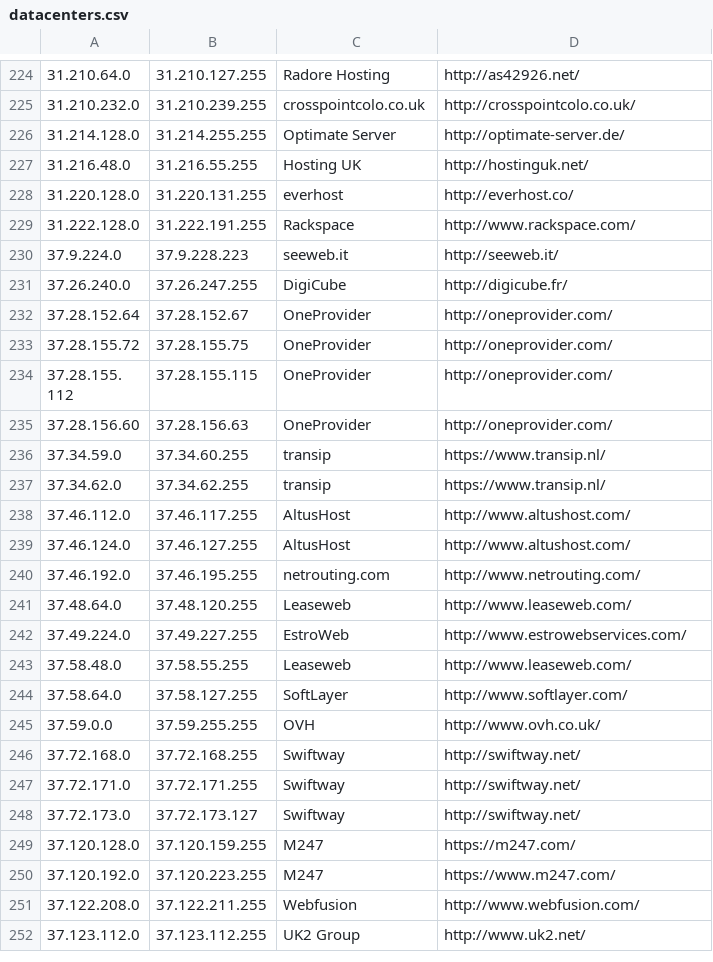
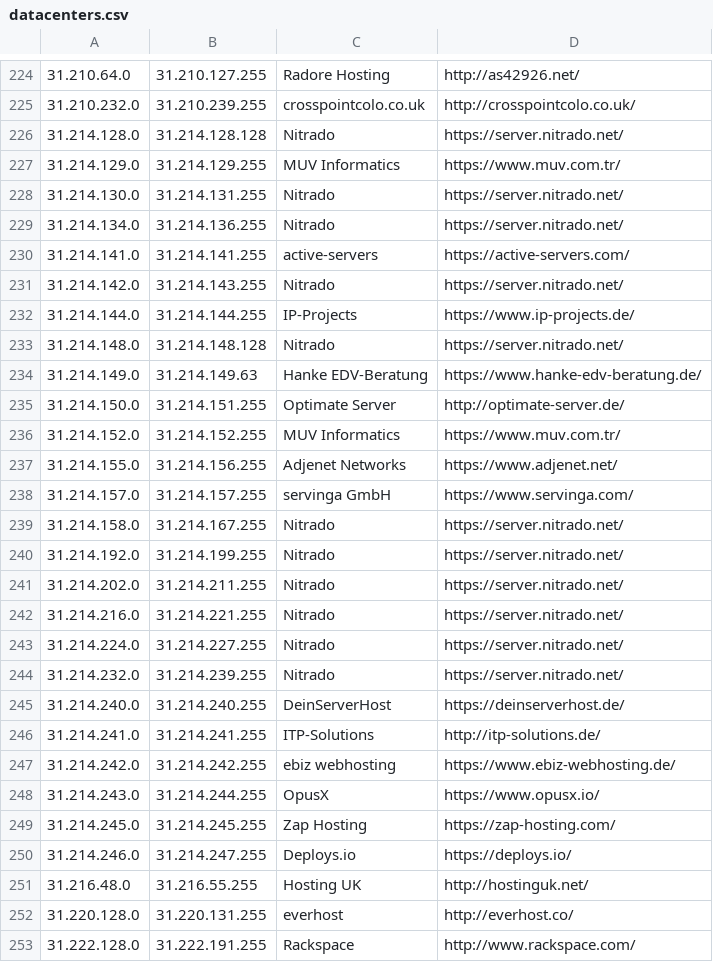
Before and after one commit to austintoot40/pokemon-showdown, a CSV file: config/datacenters.csv, drawn as a sheet; only a part is shown, gaps mark what is left out; the shorter side is filled out with more unchanged rows; the diff covers the shown part only.

Commit message:
Update datacenters and ip-tools (#5801)

```diff
--- a/config/datacenters.csv
+++ b/config/datacenters.csv
@@ -225,3 +225,27 @@
 31.210.232.0,31.210.239.255,crosspointcolo.co.uk,http://crosspointcolo.co.uk/
-31.214.128.0,31.214.255.255,Optimate Server,http://optimate-server.de/
+31.214.128.0,31.214.128.128,Nitrado,https://server.nitrado.net/
+31.214.129.0,31.214.129.255,MUV Informatics,https://www.muv.com.tr/
+31.214.130.0,31.214.131.255,Nitrado,https://server.nitrado.net/
+31.214.134.0,31.214.136.255,Nitrado,https://server.nitrado.net/
+31.214.141.0,31.214.141.255,active-servers,https://active-servers.com/
+31.214.142.0,31.214.143.255,Nitrado,https://server.nitrado.net/
+31.214.144.0,31.214.144.255,IP-Projects,https://www.ip-projects.de/
+31.214.148.0,31.214.148.128,Nitrado,https://server.nitrado.net/
+31.214.149.0,31.214.149.63,Hanke EDV-Beratung,https://www.hanke-edv-beratung.de/
+31.214.150.0,31.214.151.255,Optimate Server,http://optimate-server.de/
+31.214.152.0,31.214.152.255,MUV Informatics,https://www.muv.com.tr/
+31.214.155.0,31.214.156.255,Adjenet Networks,https://www.adjenet.net/
+31.214.157.0,31.214.157.255,servinga GmbH,https://www.servinga.com/
+31.214.158.0,31.214.167.255,Nitrado,https://server.nitrado.net/
+31.214.192.0,31.214.199.255,Nitrado,https://server.nitrado.net/
+31.214.202.0,31.214.211.255,Nitrado,https://server.nitrado.net/
+31.214.216.0,31.214.221.255,Nitrado,https://server.nitrado.net/
+31.214.224.0,31.214.227.255,Nitrado,https://server.nitrado.net/
+31.214.232.0,31.214.239.255,Nitrado,https://server.nitrado.net/
+31.214.240.0,31.214.240.255,DeinServerHost,https://deinserverhost.de/
+31.214.241.0,31.214.241.255,ITP-Solutions,http://itp-solutions.de/
+31.214.242.0,31.214.242.255,ebiz webhosting,https://www.ebiz-webhosting.de/
+31.214.243.0,31.214.244.255,OpusX,https://www.opusx.io/
+31.214.245.0,31.214.245.255,Zap Hosting,https://zap-hosting.com/
+31.214.246.0,31.214.247.255,Deploys.io,https://deploys.io/
 31.216.48.0,31.216.55.255,Hosting UK,http://hostinguk.net/
```
Also changed, not shown: 9 added rows, 2 removed rows and 14 edited cells elsewhere in this file, 1 other file.
